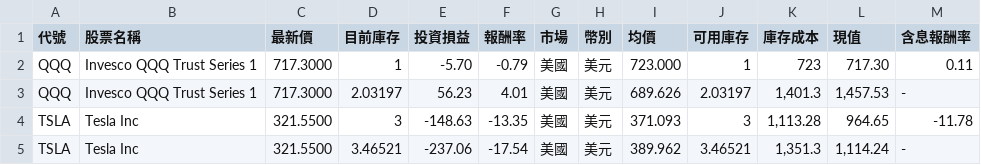
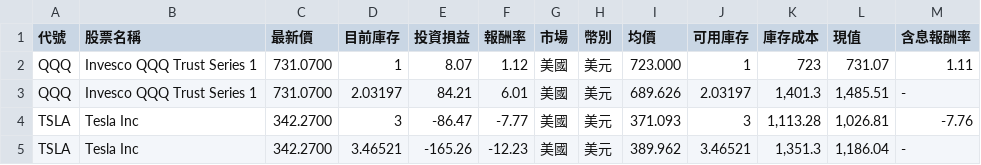
Before and after one commit to roylinpaul/stock-alert, a CSV file: holdings/複委託庫存20260806105326.csv, drawn as a sheet.

Commit message:
Update holdings 複委託庫存 (QQQ/TSLA)

```diff
--- a/holdings/複委託庫存20260806105326.csv
+++ b/holdings/複委託庫存20260806105326.csv
@@ -1,5 +1,5 @@
 代號,股票名稱,最新價,目前庫存,投資損益,報酬率,市場,幣別,均價,可用庫存,庫存成本,現值,含息報酬率
-"QQQ","Invesco QQQ Trust Series 1","717.3000","1","-5.70","-0.79","美國","美元","723.000","1","723","717.30","0.11"
-"QQQ","Invesco QQQ Trust Series 1","717.3000","2.03197","56.23","4.01","美國","美元","689.626","2.03197","1,401.3","1,457.53","-"
-"TSLA","Tesla Inc","321.5500","3","-148.63","-13.35","美國","美元","371.093","3","1,113.28","964.65","-11.78"
-"TSLA","Tesla Inc","321.5500","3.46521","-237.06","-17.54","美國","美元","389.962","3.46521","1,351.3","1,114.24","-"
+"QQQ","Invesco QQQ Trust Series 1","731.0700","1","8.07","1.12","美國","美元","723.000","1","723","731.07","1.11"
+"QQQ","Invesco QQQ Trust Series 1","731.0700","2.03197","84.21","6.01","美國","美元","689.626","2.03197","1,401.3","1,485.51","-"
+"TSLA","Tesla Inc","342.2700","3","-86.47","-7.77","美國","美元","371.093","3","1,113.28","1,026.81","-7.76"
+"TSLA","Tesla Inc","342.2700","3.46521","-165.26","-12.23","美國","美元","389.962","3.46521","1,351.3","1,186.04","-"
```
